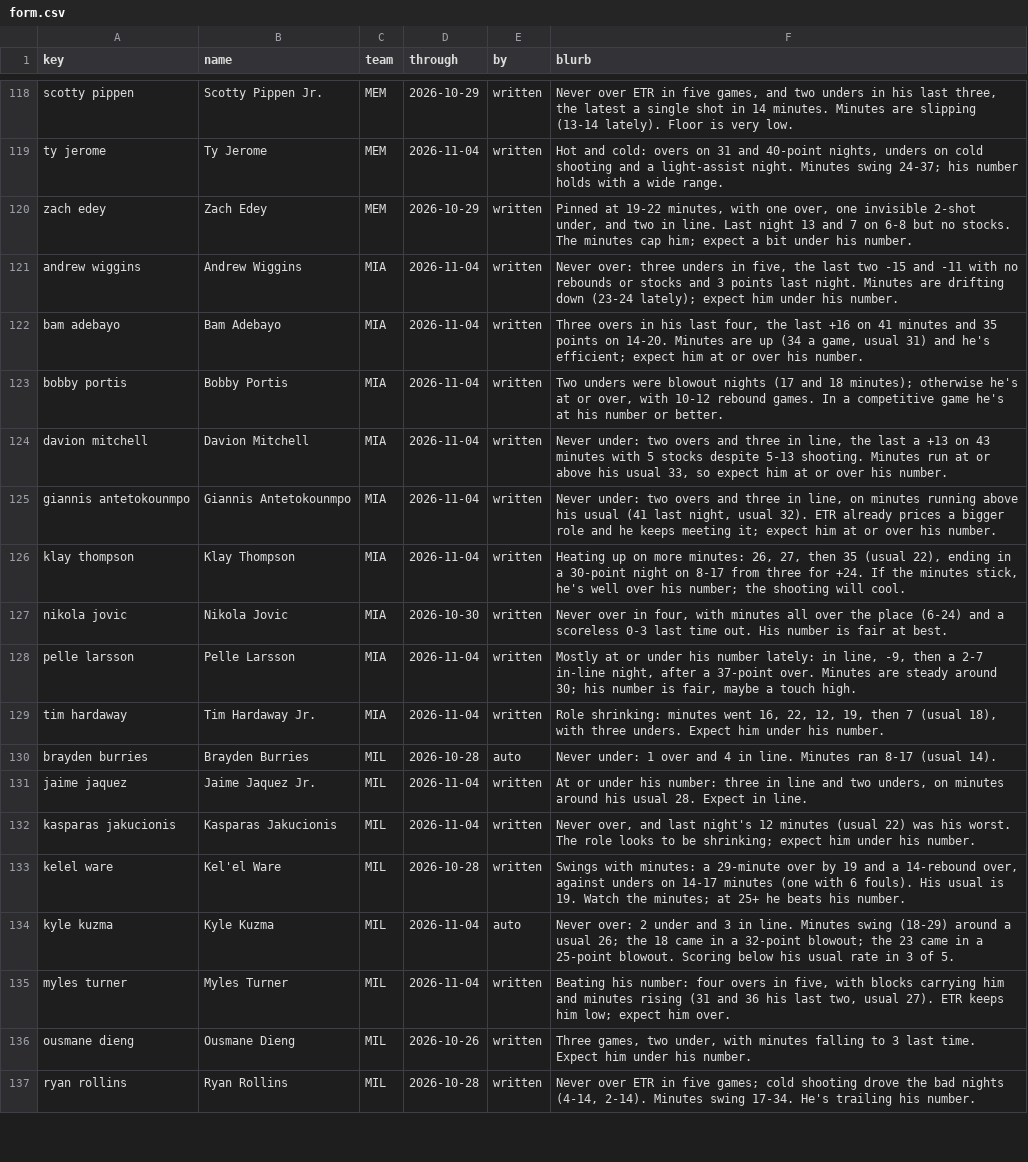
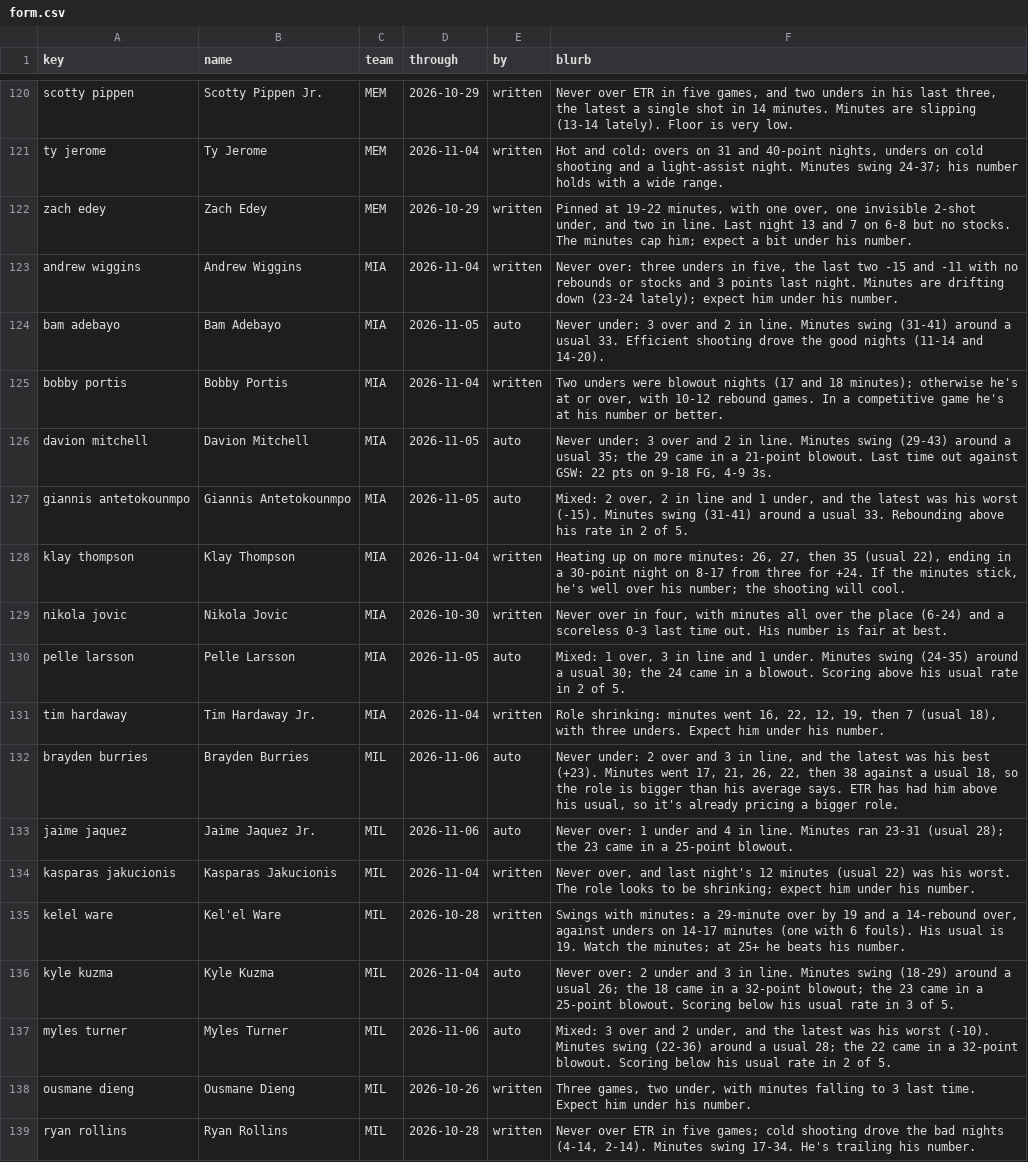
Before and after one commit to JonBoyBeats/br_rankings, a CSV file: analysis/nba/form.csv, drawn as a sheet; only a part is shown, gaps mark what is left out; the diff covers the shown part only.

```diff
--- a/analysis/nba/form.csv
+++ b/analysis/nba/form.csv
@@ -121,12 +123,12 @@ zach edey,Zach Edey,MEM,2026-10-29,written,"Pinned at 19-22 minutes, with one ov
 andrew wiggins,Andrew Wiggins,MIA,2026-11-04,written,"Never over: three unders in five, the last two -15 and -11 with no rebounds or stocks and 3 points last night. Minutes are drifting down (23-24 lately); expect him under his number."
-bam adebayo,Bam Adebayo,MIA,2026-11-04,written,"Three overs in his last four, the last +16 on 41 minutes and 35 points on 14-20. Minutes are up (34 a game, usual 31) and he's efficient; expect him at or over his number."
+bam adebayo,Bam Adebayo,MIA,2026-11-05,auto,Never under: 3 over and 2 in line. Minutes swing (31-41) around a usual 33. Efficient shooting drove the good nights (11-14 and 14-20).
 bobby portis,Bobby Portis,MIA,2026-11-04,written,"Two unders were blowout nights (17 and 18 minutes); otherwise he's at or over, with 10-12 rebound games. In a competitive game he's at his number or better."
-davion mitchell,Davion Mitchell,MIA,2026-11-04,written,"Never under: two overs and three in line, the last a +13 on 43 minutes with 5 stocks despite 5-13 shooting. Minutes run at or above his usual 33, so expect him at or over his number."
-giannis antetokounmpo,Giannis Antetokounmpo,MIA,2026-11-04,written,"Never under: two overs and three in line, on minutes running above his usual (41 last night, usual 32). ETR already prices a bigger role and he keeps meeting it; expect him at or over his number."
+davion mitchell,Davion Mitchell,MIA,2026-11-05,auto,"Never under: 3 over and 2 in line. Minutes swing (29-43) around a usual 35; the 29 came in a 21-point blowout. Last time out against GSW: 22 pts on 9-18 FG, 4-9 3s."
+giannis antetokounmpo,Giannis Antetokounmpo,MIA,2026-11-05,auto,"Mixed: 2 over, 2 in line and 1 under, and the latest was his worst (-15). Minutes swing (31-41) around a usual 33. Rebounding above his rate in 2 of 5."
 klay thompson,Klay Thompson,MIA,2026-11-04,written,"Heating up on more minutes: 26, 27, then 35 (usual 22), ending in a 30-point night on 8-17 from three for +24. If the minutes stick, he's well over his number; the shooting will cool."
 nikola jovic,Nikola Jovic,MIA,2026-10-30,written,"Never over in four, with minutes all over the place (6-24) and a scoreless 0-3 last time out. His number is fair at best."
-pelle larsson,Pelle Larsson,MIA,2026-11-04,written,"Mostly at or under his number lately: in line, -9, then a 2-7 in-line night, after a 37-point over. Minutes are steady around 30; his number is fair, maybe a touch high."
+pelle larsson,Pelle Larsson,MIA,2026-11-05,auto,"Mixed: 1 over, 3 in line and 1 under. Minutes swing (24-35) around a usual 30; the 24 came in a blowout. Scoring above his usual rate in 2 of 5."
 tim hardaway,Tim Hardaway Jr.,MIA,2026-11-04,written,"Role shrinking: minutes went 16, 22, 12, 19, then 7 (usual 18), with three unders. Expect him under his number."
-brayden burries,Brayden Burries,MIL,2026-10-28,auto,Never under: 1 over and 4 in line. Minutes ran 8-17 (usual 14).
-jaime jaquez,Jaime Jaquez Jr.,MIL,2026-11-04,written,"At or under his number: three in line and two unders, on minutes around his usual 28. Expect in line."
+brayden burries,Brayden Burries,MIL,2026-11-06,auto,"Never under: 2 over and 3 in line, and the latest was his best (+23). Minutes went 17, 21, 26, 22, then 38 against a usual 18, so the role is bigger than his average says. ETR has had him above his usual, so it's already pricing a bigger role."
+jaime jaquez,Jaime Jaquez Jr.,MIL,2026-11-06,auto,Never over: 1 under and 4 in line. Minutes ran 23-31 (usual 28); the 23 came in a 25-point blowout.
 kasparas jakucionis,Kasparas Jakucionis,MIL,2026-11-04,written,"Never over, and last night's 12 minutes (usual 22) was his worst. The role looks to be shrinking; expect him under his number."
@@ -134,3 +136,3 @@ kelel ware,Kel'el Ware,MIL,2026-10-28,written,"Swings with minutes: a 29-minute
 kyle kuzma,Kyle Kuzma,MIL,2026-11-04,auto,Never over: 2 under and 3 in line. Minutes swing (18-29) around a usual 26; the 18 came in a 32-point blowout; the 23 came in a 25-point blowout. Scoring below his usual rate in 3 of 5.
-myles turner,Myles Turner,MIL,2026-11-04,written,"Beating his number: four overs in five, with blocks carrying him and minutes rising (31 and 36 his last two, usual 27). ETR keeps him low; expect him over."
+myles turner,Myles Turner,MIL,2026-11-06,auto,"Mixed: 3 over and 2 under, and the latest was his worst (-10). Minutes swing (22-36) around a usual 28; the 22 came in a 32-point blowout. Scoring below his usual rate in 2 of 5."
 ousmane dieng,Ousmane Dieng,MIL,2026-10-26,written,"Three games, two under, with minutes falling to 3 last time. Expect him under his number."
```
Also changed, not shown: 3 added rows and 87 edited cells elsewhere in this file, analysis/nba/takes/2026-11-08_recent.csv, 1 other file.
